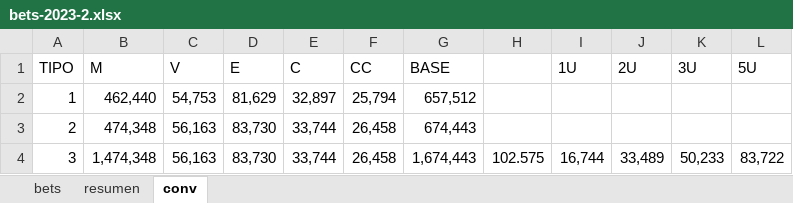
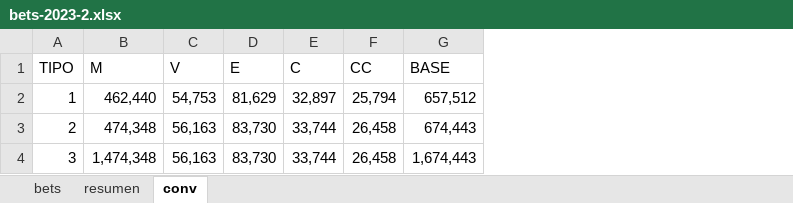
Before and after one commit to msebastianvg/pruebita, an Excel workbook: bets-2023-2.xlsx, sheet conv, drawn as a sheet; values as stored, in another font and other column widths than the file's, no borders; the diff names each change by its address in the sheet, - before the commit and + after, or states it on an @@ line.

```diff
--- a/bets-2023-2.xlsx (sheet conv)
+++ b/bets-2023-2.xlsx (sheet conv)
-column H, row 4: 102.575
-column I (1U), row 4: 16,744
-column J (2U), row 4: 33,489
-column K (3U), row 4: 50,233
-column L (5U), row 4: 83,722
```
Also changed, not shown: sheet bets, sheet resumen.
